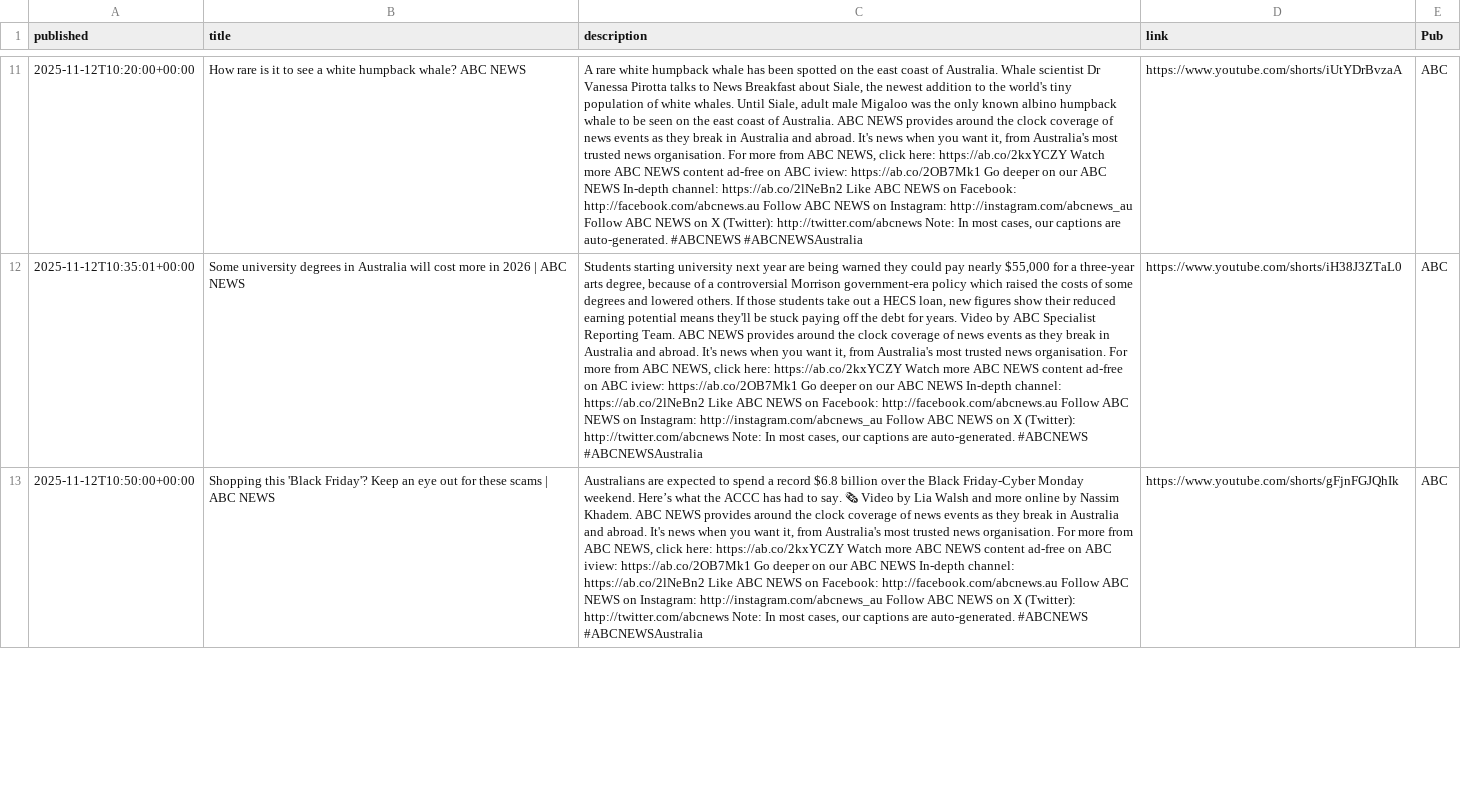
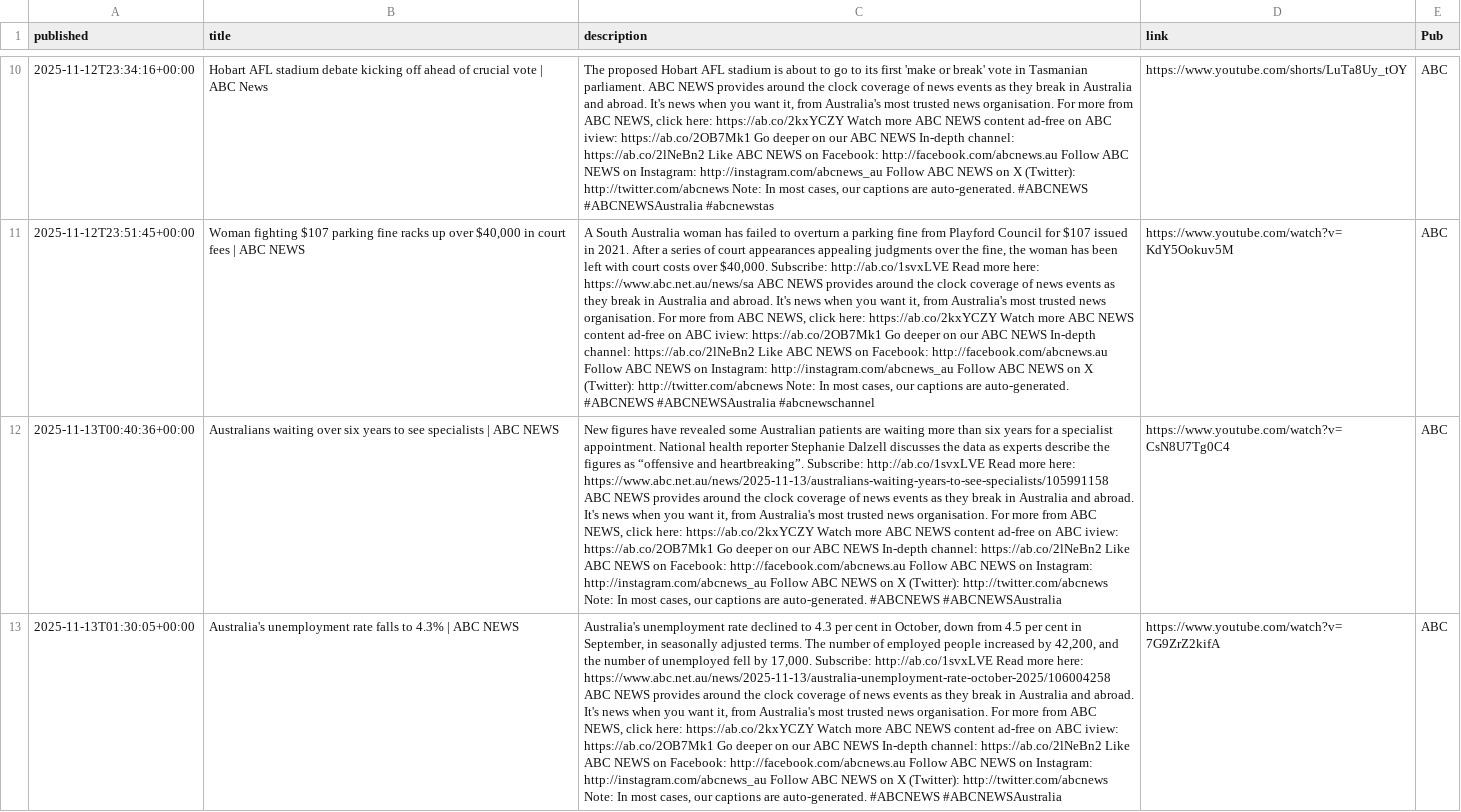
Before and after one commit to joshnicholas/collect-clips, a CSV file: data/ABC.csv, drawn as a sheet; only a part is shown, gaps mark what is left out; addresses are those after the commit; the diff covers the shown part only; the diff names each change by its address in the sheet, - before the commit and + after, or states it on an @@ line.

```diff
--- a/data/ABC.csv
+++ b/data/ABC.csv
-A10 (published): 2025-11-12T10:20:00+00:00
+A10 (published): 2025-11-12T23:34:16+00:00
-B10 (title): How rare is it to see a white humpback whale? ABC NEWS
+B10 (title): Hobart AFL stadium debate kicking off ahead of crucial vote | ABC News
-C10 (description): A rare white humpback whale has been spotted on the east coast of Australia. Whale scientist Dr Vanessa Pirotta talks to News Breakfast about Siale, the newest addition to the world's tiny population of white whales. Until Siale, adult male Migaloo was the only known albino humpback whale to be seen on the east coast of Australia. ABC NEWS provides around the clock coverage of news events as they break in Australia and abroad. It's news when you want it, from Australia's most trusted news organisation. For more from ABC NEWS, click here: https://ab.co/2kxYCZY Watch more ABC NEWS content ad-free on ABC iview: https://ab.co/2OB7Mk1 Go deeper on our ABC NEWS In-depth channel: https://ab.co/2lNeBn2 Like ABC NEWS on Facebook: http://facebook.com/abcnews.au Follow ABC NEWS on Instagram: http://instagram.com/abcnews_au Follow ABC NEWS on X (Twitter): http://twitter.com/abcnews Note: In most cases, our captions are auto-generated. #ABCNEWS #ABCNEWSAustralia
+C10 (description): The proposed Hobart AFL stadium is about to go to its first 'make or break' vote in Tasmanian parliament. ABC NEWS provides around the clock coverage of news events as they break in Australia and abroad. It's news when you want it, from Australia's most trusted news organisation. For more from ABC NEWS, click here: https://ab.co/2kxYCZY Watch more ABC NEWS content ad-free on ABC iview: https://ab.co/2OB7Mk1 Go deeper on our ABC NEWS In-depth channel: https://ab.co/2lNeBn2 Like ABC NEWS on Facebook: http://facebook.com/abcnews.au Follow ABC NEWS on Instagram: http://instagram.com/abcnews_au Follow ABC NEWS on X (Twitter): http://twitter.com/abcnews Note: In most cases, our captions are auto-generated. #ABCNEWS #ABCNEWSAustralia #abcnewstas
-D10 (link): https://www.youtube.com/shorts/iUtYDrBvzaA
+D10 (link): https://www.youtube.com/shorts/LuTa8Uy_tOY
+row 11: 2025-11-12T23:51:45+00:00 | Woman fighting $107 parking fine racks up over $40,000 in court fees | ABC NEWS | A South Australia woman has failed to overturn a parking fine from Playford Council for $107 issued in 2021. After a series of court appearances appealing judgments over the fine, the woman has been left with court costs over $40,000. Subscribe: http://ab.co/1svxLVE Read more here: https://www.abc.net.au/news/sa ABC NEWS provides around the clock coverage of news events as they break in Australia and abroad. It's news when you want it, from Australia's most trusted news organisation. For more from ABC NEWS, click here: https://ab.co/2kxYCZY Watch more ABC NEWS content ad-free on ABC iview: https://ab.co/2OB7Mk1 Go deeper on our ABC NEWS In-depth channel: https://ab.co/2lNeBn2 Like ABC NEWS on Facebook: http://facebook.com/abcnews.au Follow ABC NEWS on Instagram: http://instagram.com/abcnews_au Follow ABC NEWS on X (Twitter): http://twitter.com/abcnews Note: In most cases, our captions are auto-generated. #ABCNEWS #ABCNEWSAustralia #abcnewschannel | https://www.youtube.com/watch?v=KdY5Ookuv5M | ABC
-A12 (published): 2025-11-12T10:35:01+00:00
+A12 (published): 2025-11-13T00:40:36+00:00
-B12 (title): Some university degrees in Australia will cost more in 2026 | ABC…
+B12 (title): Australians waiting over six years to see specialists | ABC…
-C12 (description): Students starting university next year are being warned they could pay nearly $55,000 for a three-year arts degree, because of a controversial Morrison government-era policy which raised the costs of some degrees and lowered others. If those students take out a HECS loan, new figures show their reduced earning potential means they'll be stuck paying off the debt for years. Video by ABC Specialist Reporting Team. ABC NEWS…
+C12 (description): New figures have revealed some Australian patients are waiting more than six years for a specialist appointment. National health reporter Stephanie Dalzell discusses the data as experts describe the figures as “offensive and heartbreaking”. Subscribe: http://ab.co/1svxLVE Read more here: https://www.abc.net.au/news/2025-11-13/australians-waiting-years-to-see-specialists/105991158 ABC NEWS…
-D12 (link): https://www.youtube.com/shorts/iH38J3ZTaL0
+D12 (link): https://www.youtube.com/watch?v=CsN8U7Tg0C4
-A13 (published): 2025-11-12T10:50:00+00:00
+A13 (published): 2025-11-13T01:30:05+00:00
-B13 (title): Shopping this 'Black Friday'? Keep an eye out for these scams | ABC…
+B13 (title): Australia's unemployment rate falls to 4.3% | ABC…
-C13 (description): Australians are expected to spend a record $6.8 billion over the Black Friday-Cyber Monday weekend. Here’s what the ACCC has had to say. 🗞 Video by Lia Walsh and more online by Nassim Khadem. ABC NEWS…
+C13 (description): Australia's unemployment rate declined to 4.3 per cent in October, down from 4.5 per cent in September, in seasonally adjusted terms. The number of employed people increased by 42,200, and the number of unemployed fell by 17,000. Subscribe: http://ab.co/1svxLVE Read more here: https://www.abc.net.au/news/2025-11-13/australia-unemployment-rate-october-2025/106004258 ABC NEWS…
-D13 (link): https://www.youtube.com/shorts/gFjnFGJQhIk
+D13 (link): https://www.youtube.com/watch?v=7G9ZrZ2kifA
```
Also changed, not shown: 2 added rows, 3 removed rows and 36 edited cells elsewhere in this file, data/10 News.csv, data/7News.csv, 4 other files.
